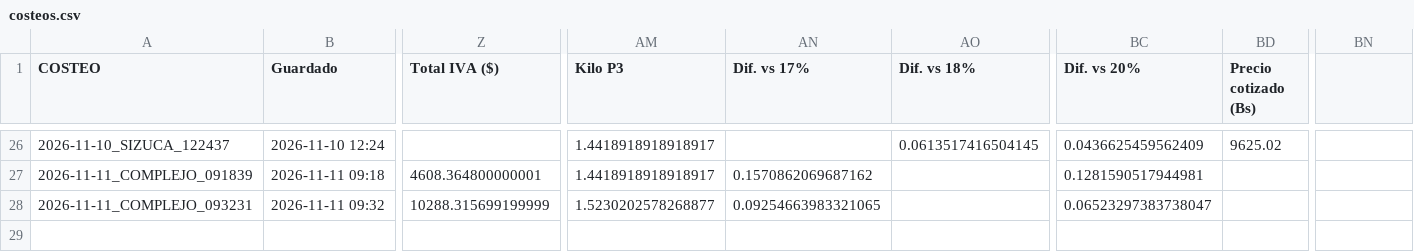
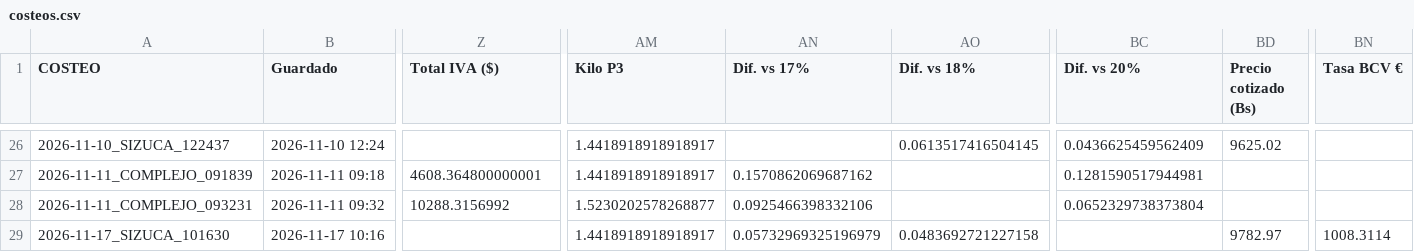
Before and after one commit to Aryana-ia/costeo-compras, a CSV file: data/costeos.csv, drawn as a sheet; only a part is shown, gaps mark what is left out; rows hold the shown columns only; the diff names each change by its address in the sheet, - before the commit and + after, or states it on an @@ line.

Commit message:
Costeo 2026-11-17_SIZUCA_101630 (detalle)

```diff
--- a/data/costeos.csv
+++ b/data/costeos.csv
-BN1: (empty)
+BN1: Tasa BCV €
-Z28 (Total IVA ($)): 10288.315699199999
+Z28 (Total IVA ($)): 10288.3156992
-AN28 (Dif. vs 17%): 0.09254663983321065
+AN28 (Dif. vs 17%): 0.0925466398332106
-BC28 (Dif. vs 20%): 0.06523297383738047
+BC28 (Dif. vs 20%): 0.0652329738373804
+row 29: 2026-11-17_SIZUCA_101630 | 2026-11-17 10:16 |  | 1.4418918918918917 | 0.05732969325196979 | 0.0483692721227158 |  | 9782.97 | 1008.3114
```
